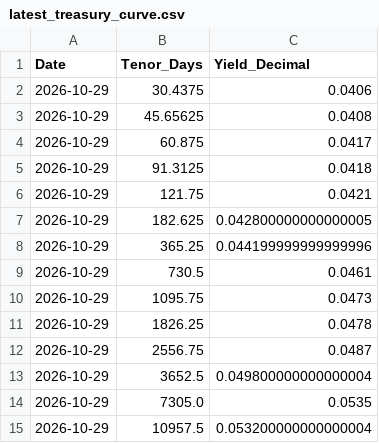
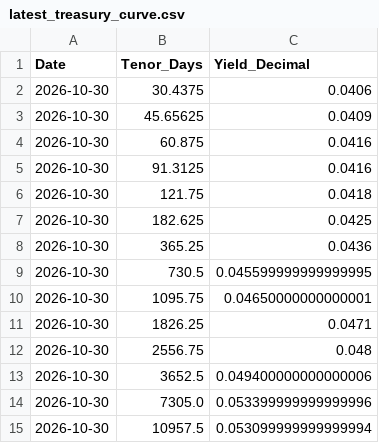
Before and after one commit to siang-dai/spx-vix-term-structure, a CSV file: data/latest_treasury_curve.csv, drawn as a sheet.

```diff
--- a/data/latest_treasury_curve.csv
+++ b/data/latest_treasury_curve.csv
@@ -1,15 +1,15 @@
 Date,Tenor_Days,Yield_Decimal
-2026-10-29,30.4375,0.0406
-2026-10-29,45.65625,0.0408
-2026-10-29,60.875,0.0417
-2026-10-29,91.3125,0.0418
-2026-10-29,121.75,0.0421
-2026-10-29,182.625,0.042800000000000005
-2026-10-29,365.25,0.044199999999999996
-2026-10-29,730.5,0.0461
-2026-10-29,1095.75,0.0473
-2026-10-29,1826.25,0.0478
-2026-10-29,2556.75,0.0487
-2026-10-29,3652.5,0.049800000000000004
-2026-10-29,7305.0,0.0535
-2026-10-29,10957.5,0.053200000000000004
+2026-10-30,30.4375,0.0406
+2026-10-30,45.65625,0.0409
+2026-10-30,60.875,0.0416
+2026-10-30,91.3125,0.0416
+2026-10-30,121.75,0.0418
+2026-10-30,182.625,0.0425
+2026-10-30,365.25,0.0436
+2026-10-30,730.5,0.045599999999999995
+2026-10-30,1095.75,0.04650000000000001
+2026-10-30,1826.25,0.0471
+2026-10-30,2556.75,0.048
+2026-10-30,3652.5,0.049400000000000006
+2026-10-30,7305.0,0.053399999999999996
+2026-10-30,10957.5,0.053099999999999994
```
Also changed, not shown: data/latest_term_structure.csv, data/vix_term_structure_history.csv, 3 other files.
